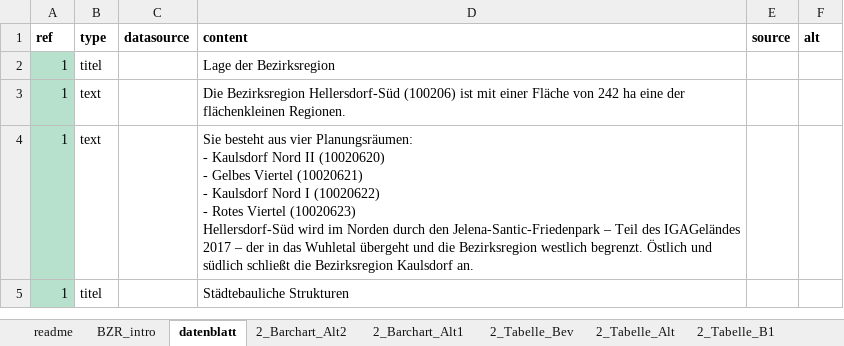
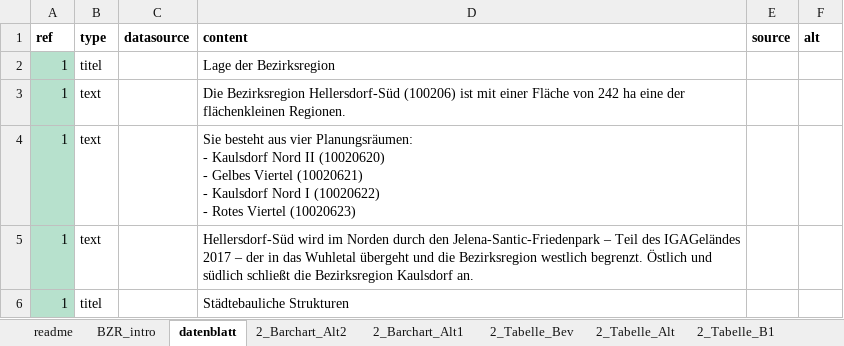
Before and after one commit to technologiestiftung/bezirksregionenprofile-daten, an Excel workbook: data-input/hellersdorfsued-nurkid.xlsx, sheet datenblatt, drawn as a sheet; only a part is shown; values as stored, in another font and other column widths than the file's, no borders; conditional formats not drawn; ↵ is a line break in a cell; the diff covers the shown part only; the diff names each change by its address in the sheet, - before the commit and + after, or states it on an @@ line.

Commit message:
improve hellersdorfsued

```diff
--- a/data-input/hellersdorfsued-nurkid.xlsx (sheet datenblatt)
+++ b/data-input/hellersdorfsued-nurkid.xlsx (sheet datenblatt)
-D4 (content): …Viertel (10020623) ↵ Hellersdorf-Süd wird im Norden durch den Jelena-Santic-Friedenpark – Teil des IGAGeländes 2017 – der in das Wuhletal übergeht und die Bezirksregion westlich begrenzt. Östlich und südlich schließt die Bezirksregion Kaulsdorf an.
+D4 (content): …Viertel (10020623)
+row 5: 1 | text |  | Hellersdorf-Süd wird im Norden durch den Jelena-Santic-Friedenpark – Teil des IGAGeländes 2017 – der in das Wuhletal übergeht und die Bezirksregion westlich begrenzt. Östlich und südlich schließt die Bezirksregion Kaulsdorf an.
```
Also changed, not shown: 1 added row and 3 edited cells elsewhere in this sheet, sheet 2_Tabelle_Bev, sheet 2_Tabelle_Alt, sheet 2_Barchart_Alt2, other sheet tabs, formulas that keep their value, 7 other files.
